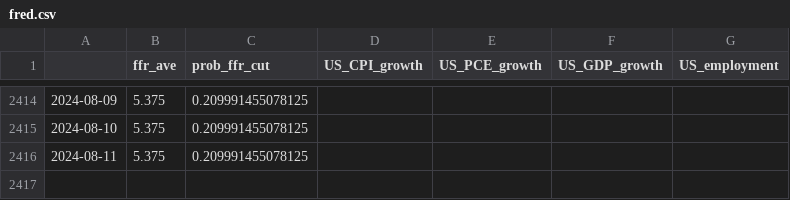
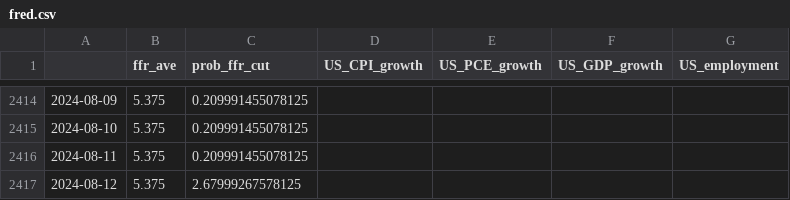
Before and after one commit to eightsmile/Blog_Post, a CSV file: Datasets/fred.csv, drawn as a sheet; only a part is shown, gaps mark what is left out; the diff names each change by its address in the sheet, - before the commit and + after, or states it on an @@ line.

```diff
--- a/Datasets/fred.csv
+++ b/Datasets/fred.csv
+row 2417: 2024-08-12 | 5.375 | 2.67999267578125
```
Also changed, not shown: Datasets/yf.csv, 4 other files.
